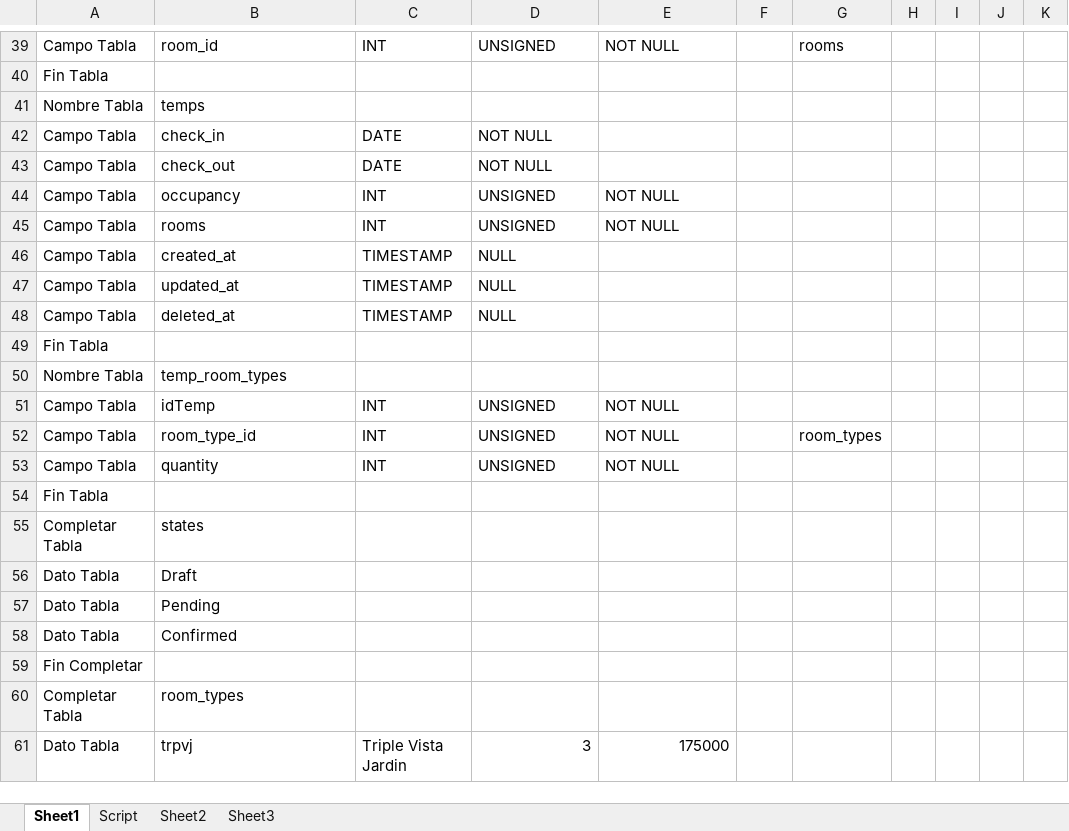
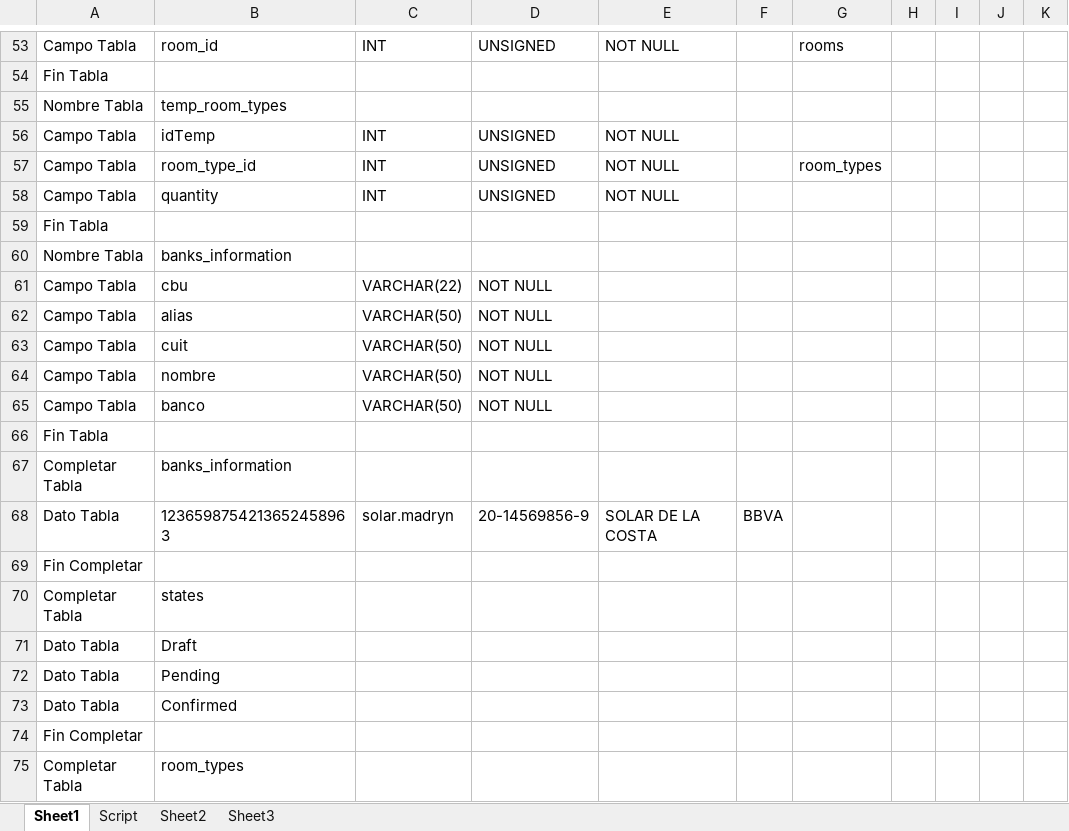
Before and after one commit to NicoCalvino/ReservasHosteria, an Excel workbook: Armador Script Hosteria.xlsm, sheet Sheet1, drawn as a sheet; only a part is shown, gaps mark what is left out; the shorter side is filled out with more unchanged rows; values as stored, in another font and other column widths than the file's, no borders; charts and pictures not drawn; the diff covers the shown part only; the diff names each change by its address in the sheet, - before the commit and + after, or states it on an @@ line.

```diff
--- a/Armador Script Hosteria.xlsm (sheet Sheet1)
+++ b/Armador Script Hosteria.xlsm (sheet Sheet1)
@@ row 41 moved to row 23: Nombre Tabla @@
@@ row 42 moved to row 24: Campo Tabla @@
@@ row 43 moved to row 25: Campo Tabla @@
@@ row 44 moved to row 26: Campo Tabla @@
@@ row 45 moved to row 27: Campo Tabla @@
@@ row 46 moved to row 28: Campo Tabla @@
@@ row 47 moved to row 29: Campo Tabla @@
@@ row 48 moved to row 30: Campo Tabla @@
@@ row 49 moved to row 31: Fin Tabla @@
+row 60: Nombre Tabla | banks_information
+row 61: Campo Tabla | cbu | VARCHAR(22) | NOT NULL
+row 62: Campo Tabla | alias | VARCHAR(50) | NOT NULL
+row 63: Campo Tabla | cuit | VARCHAR(50) | NOT NULL
+row 64: Campo Tabla | nombre | VARCHAR(50) | NOT NULL
+row 65: Campo Tabla | banco | VARCHAR(50) | NOT NULL
+row 66: Fin Tabla
+row 67: Completar Tabla | banks_information
+row 68: Dato Tabla | 1236598754213652458963 | solar.madryn | 20-14569856-9 | SOLAR DE LA COSTA | BBVA
+row 69: Fin Completar
```
Also changed, not shown: 5 added rows elsewhere in this sheet, sheet Script, 9 other files.
